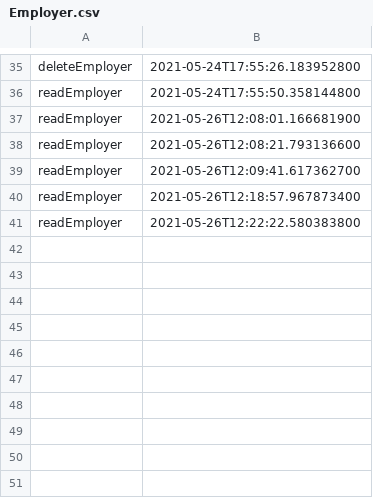
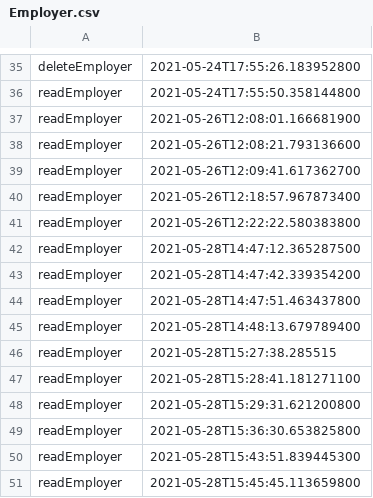
Before and after one commit to andreitudose2000/internship-platform, a CSV file: log/Employer.csv, drawn as a sheet; only a part is shown, gaps mark what is left out; the diff names each change by its address in the sheet, - before the commit and + after, or states it on an @@ line.

```diff
--- a/log/Employer.csv
+++ b/log/Employer.csv
+row 42: readEmployer | 2021-05-28T14:47:12.365287500
+row 43: readEmployer | 2021-05-28T14:47:42.339354200
+row 44: readEmployer | 2021-05-28T14:47:51.463437800
+row 45: readEmployer | 2021-05-28T14:48:13.679789400
+row 46: readEmployer | 2021-05-28T15:27:38.285515
+row 47: readEmployer | 2021-05-28T15:28:41.181271100
+row 48: readEmployer | 2021-05-28T15:29:31.621200800
+row 49: readEmployer | 2021-05-28T15:36:30.653825800
+row 50: readEmployer | 2021-05-28T15:43:51.839445300
+row 51: readEmployer | 2021-05-28T15:45:45.113659800
```
Also changed, not shown: log/Student.csv, 13 other files.
